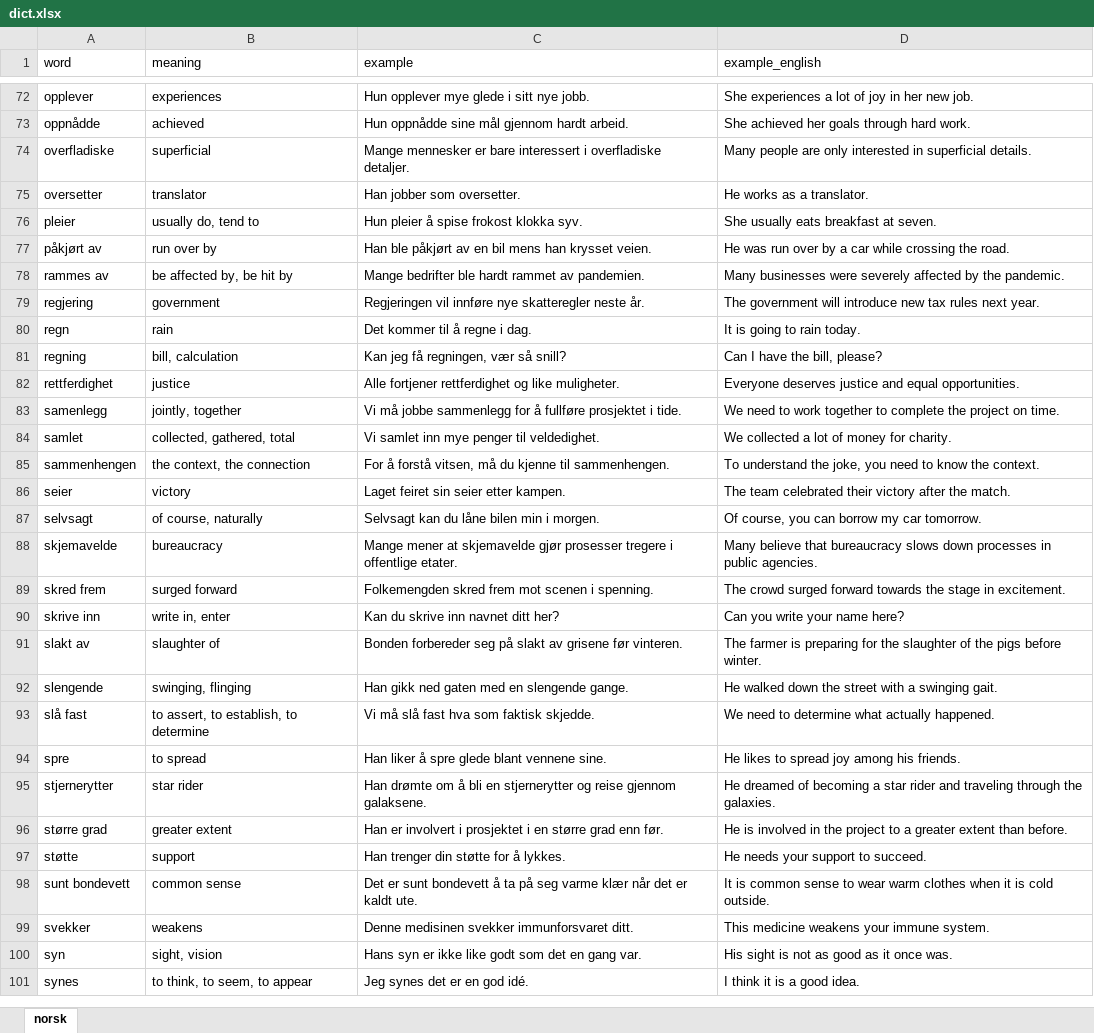
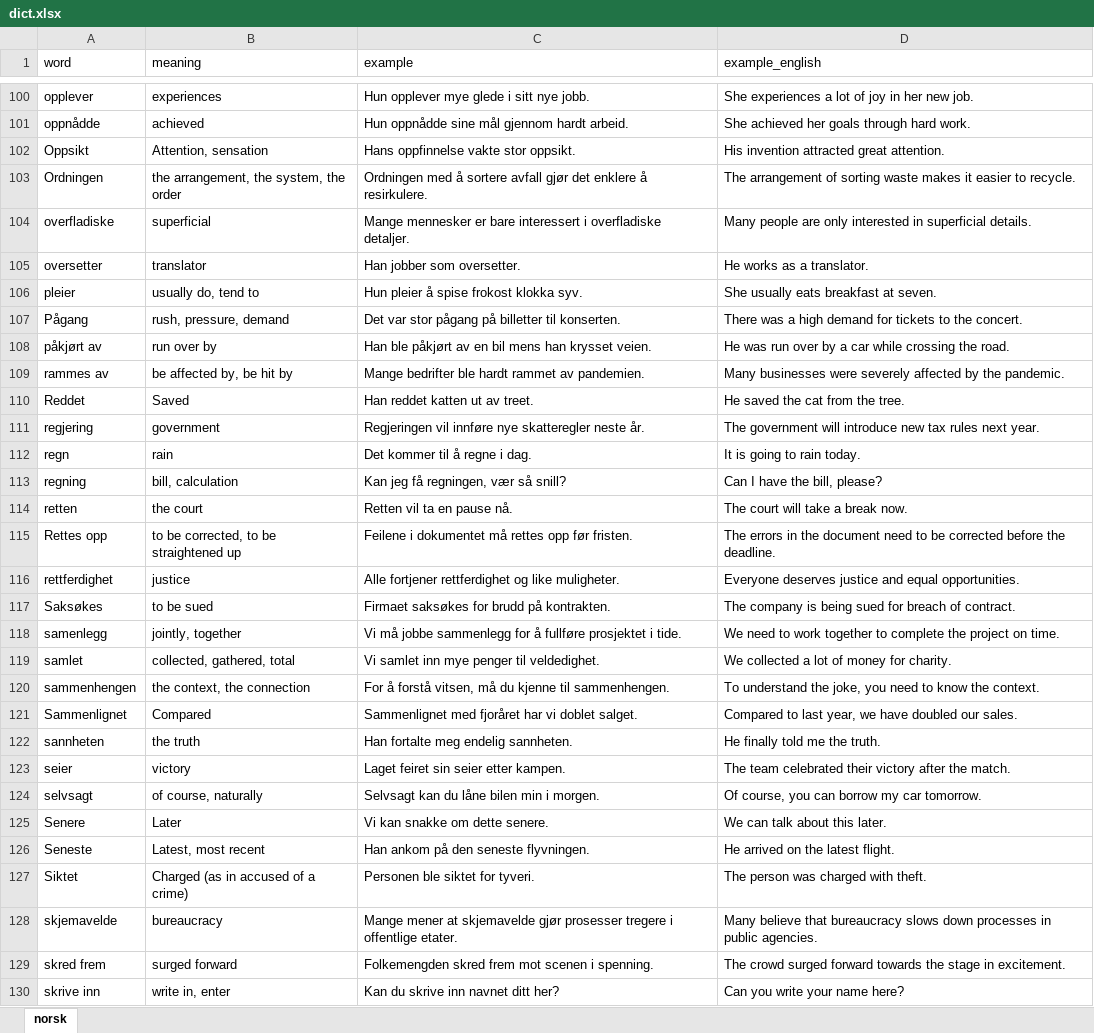
Before and after one commit to yarashagarwal/ai-dictionary, an Excel workbook: dict.xlsx, sheet norsk, drawn as a sheet; only a part is shown, gaps mark what is left out; the shorter side is filled out with more unchanged rows; values as stored, in another font and other column widths than the file's, no borders; the diff covers the shown part only; the diff names each change by its address in the sheet, - before the commit and + after, or states it on an @@ line.

Commit message:
Added new words

```diff
--- a/dict.xlsx (sheet norsk)
+++ b/dict.xlsx (sheet norsk)
+row 102: Oppsikt | Attention, sensation | Hans oppfinnelse vakte stor oppsikt. | His invention attracted great attention.
+row 103: Ordningen | the arrangement, the system, the order | Ordningen med å sortere avfall gjør det enklere å resirkulere. | The arrangement of sorting waste makes it easier to recycle.
+row 107: Pågang | rush, pressure, demand | Det var stor pågang på billetter til konserten. | There was a high demand for tickets to the concert.
+row 110: Reddet | Saved | Han reddet katten ut av treet. | He saved the cat from the tree.
+row 114: retten | the court | Retten vil ta en pause nå. | The court will take a break now.
+row 115: Rettes opp | to be corrected, to be straightened up | Feilene i dokumentet må rettes opp før fristen. | The errors in the document need to be corrected before the deadline.
+row 117: Saksøkes | to be sued | Firmaet saksøkes for brudd på kontrakten. | The company is being sued for breach of contract.
+row 121: Sammenlignet | Compared | Sammenlignet med fjoråret har vi doblet salget. | Compared to last year, we have doubled our sales.
+row 122: sannheten | the truth | Han fortalte meg endelig sannheten. | He finally told me the truth.
+row 125: Senere | Later | Vi kan snakke om dette senere. | We can talk about this later.
+row 126: Seneste | Latest, most recent | Han ankom på den seneste flyvningen. | He arrived on the latest flight.
+row 127: Siktet | Charged (as in accused of a crime) | Personen ble siktet for tyveri. | The person was charged with theft.
```
Also changed, not shown: 40 added rows elsewhere in this sheet, 2 other files.
